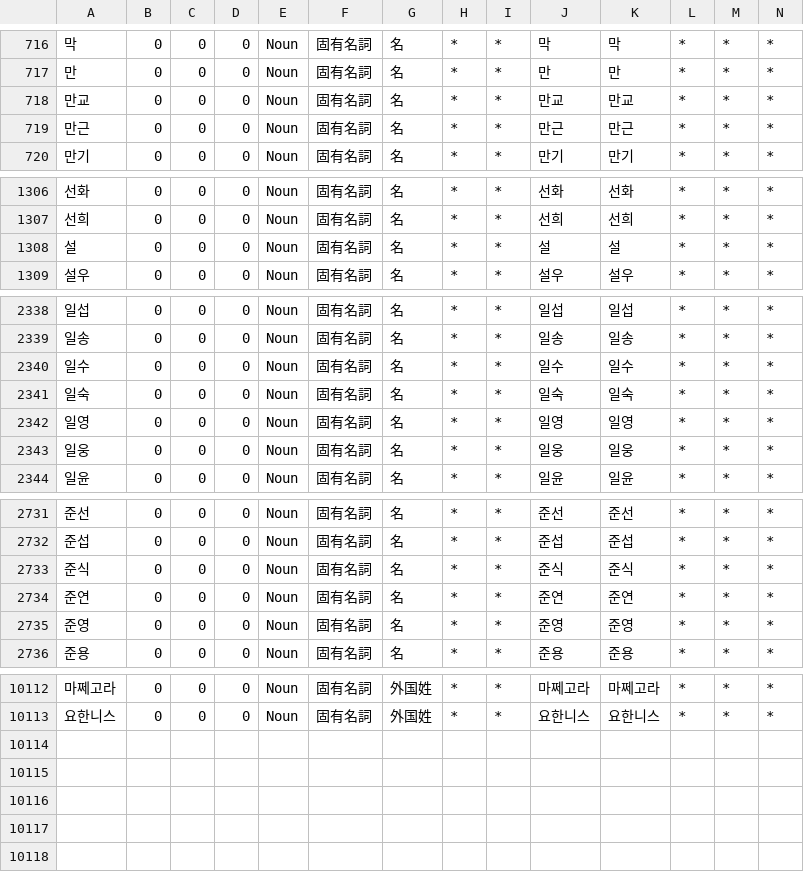
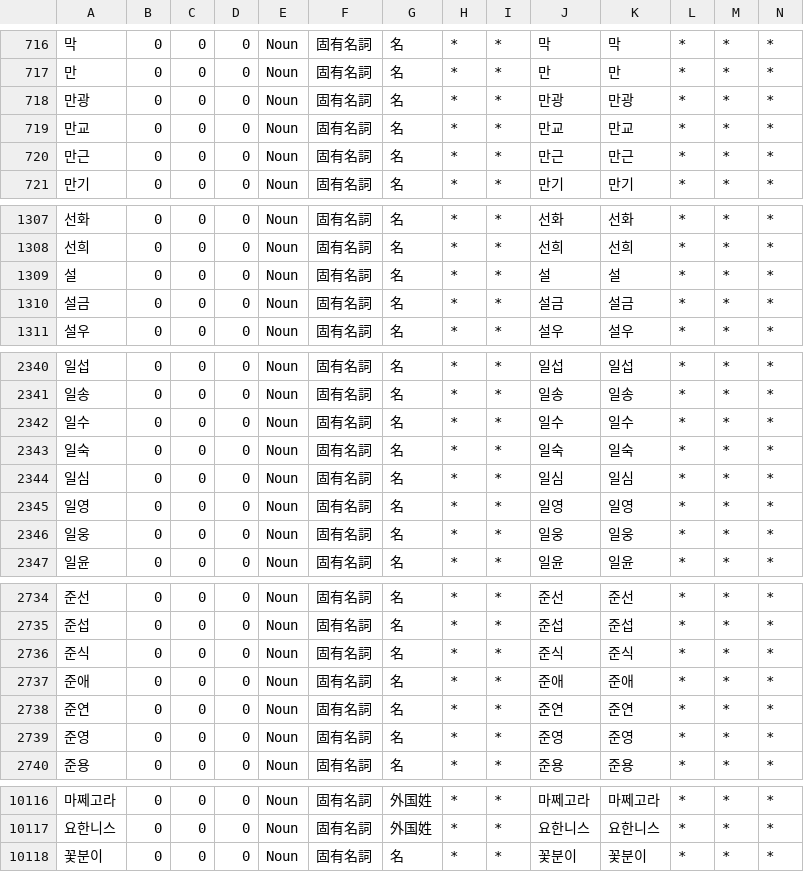
Before and after one commit to okikirmui/nkhandic, a CSV file: seed/Noun.supplement.name.csv, drawn as a sheet; only a part is shown, gaps mark what is left out; rows hold the shown columns only; the diff names each change by its address in the sheet, - before the commit and + after, or states it on an @@ line.

```diff
--- a/seed/Noun.supplement.name.csv
+++ b/seed/Noun.supplement.name.csv
+row 718: 만광 | 0 | 0 | 0 | Noun | 固有名詞 | 名 | * | * | 만광 | 만광 | * | * | *
+row 1310: 설금 | 0 | 0 | 0 | Noun | 固有名詞 | 名 | * | * | 설금 | 설금 | * | * | *
+row 2344: 일심 | 0 | 0 | 0 | Noun | 固有名詞 | 名 | * | * | 일심 | 일심 | * | * | *
+row 2737: 준애 | 0 | 0 | 0 | Noun | 固有名詞 | 名 | * | * | 준애 | 준애 | * | * | *
+row 10118: 꽃분이 | 0 | 0 | 0 | Noun | 固有名詞 | 名 | * | * | 꽃분이 | 꽃분이 | * | * | *
```
Also changed, not shown: 3 other files.
